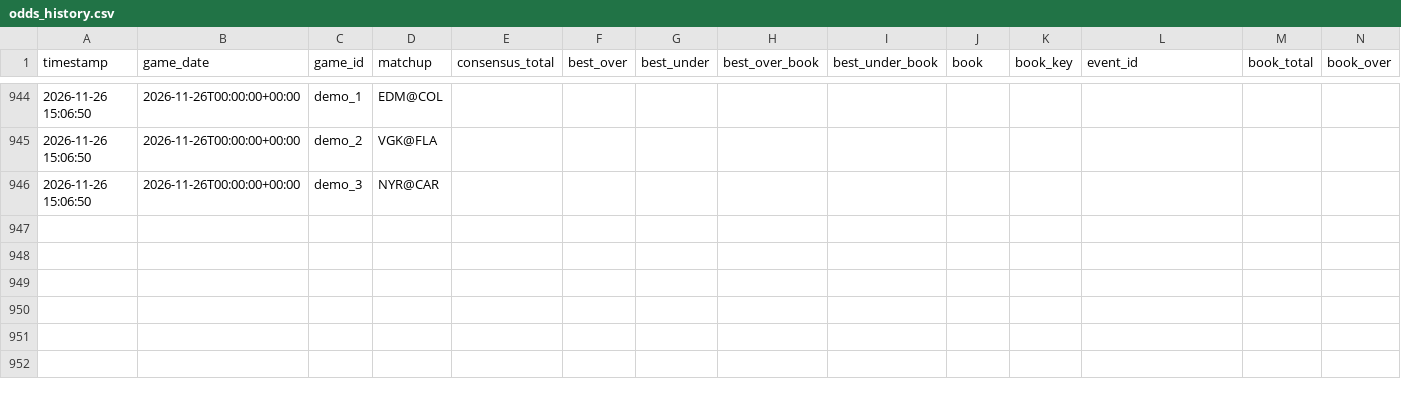
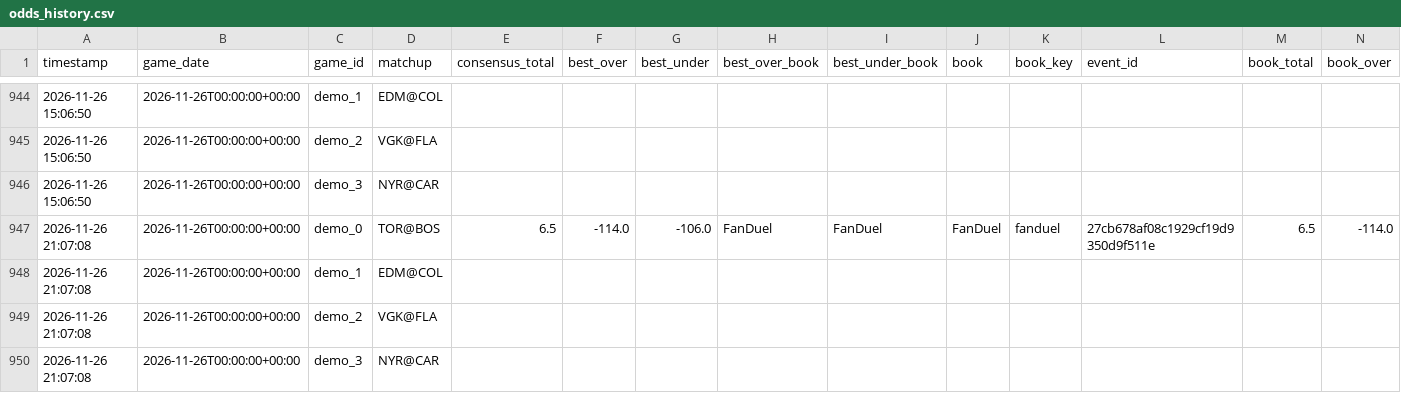
Before and after one commit to kirbypuckett031460-web/nhl, a CSV file: odds_history.csv, drawn as a sheet; only a part is shown, gaps mark what is left out; rows hold the shown columns only; the diff names each change by its address in the sheet, - before the commit and + after, or states it on an @@ line.

```diff
--- a/odds_history.csv
+++ b/odds_history.csv
+row 947: 2026-11-26 21:07:08 | 2026-11-26T00:00:00+00:00 | demo_0 | TOR@BOS | 6.5 | -114.0 | -106.0 | FanDuel | FanDuel | FanDuel | fanduel | 27cb678af08c1929cf19d9350d9f511e | 6.5 | -114.0
+row 948: 2026-11-26 21:07:08 | 2026-11-26T00:00:00+00:00 | demo_1 | EDM@COL
+row 949: 2026-11-26 21:07:08 | 2026-11-26T00:00:00+00:00 | demo_2 | VGK@FLA
+row 950: 2026-11-26 21:07:08 | 2026-11-26T00:00:00+00:00 | demo_3 | NYR@CAR
```
Also changed, not shown: bets_log.csv, 1 other file.
